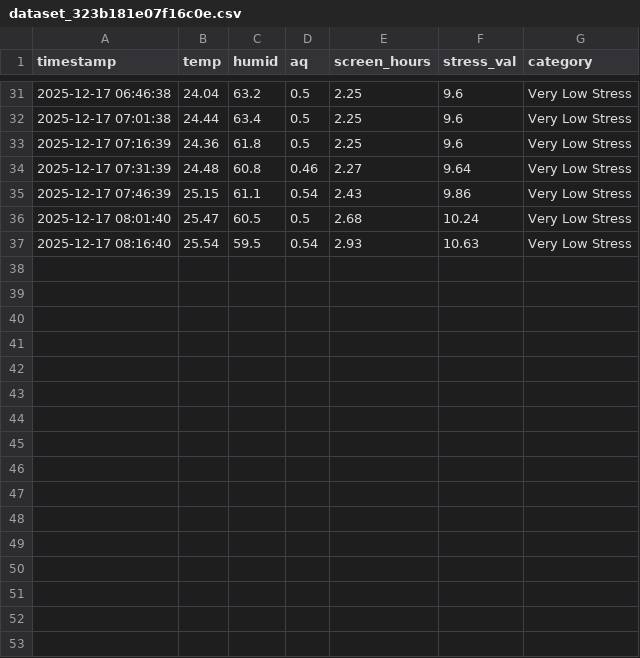
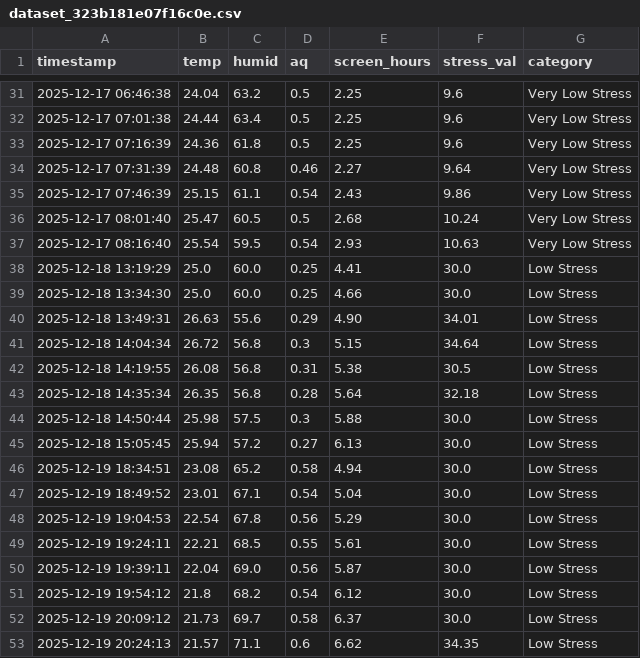
Before and after one commit to braamnzy/SistemDeteksiMentalBerdasarkanAktivitas, a CSV file: backend/data/dataset_323b181e07f16c0e.csv, drawn as a sheet; only a part is shown, gaps mark what is left out; the diff names each change by its address in the sheet, - before the commit and + after, or states it on an @@ line.

Commit message:
update data, worker sync, fuzzy case and visualization matplotlib

```diff
--- a/backend/data/dataset_323b181e07f16c0e.csv
+++ b/backend/data/dataset_323b181e07f16c0e.csv
+row 38: 2025-12-18 13:19:29 | 25.0 | 60.0 | 0.25 | 4.41 | 30.0 | Low Stress
+row 39: 2025-12-18 13:34:30 | 25.0 | 60.0 | 0.25 | 4.66 | 30.0 | Low Stress
+row 40: 2025-12-18 13:49:31 | 26.63 | 55.6 | 0.29 | 4.90 | 34.01 | Low Stress
+row 41: 2025-12-18 14:04:34 | 26.72 | 56.8 | 0.3 | 5.15 | 34.64 | Low Stress
+row 42: 2025-12-18 14:19:55 | 26.08 | 56.8 | 0.31 | 5.38 | 30.5 | Low Stress
+row 43: 2025-12-18 14:35:34 | 26.35 | 56.8 | 0.28 | 5.64 | 32.18 | Low Stress
+row 44: 2025-12-18 14:50:44 | 25.98 | 57.5 | 0.3 | 5.88 | 30.0 | Low Stress
+row 45: 2025-12-18 15:05:45 | 25.94 | 57.2 | 0.27 | 6.13 | 30.0 | Low Stress
+row 46: 2025-12-19 18:34:51 | 23.08 | 65.2 | 0.58 | 4.94 | 30.0 | Low Stress
+row 47: 2025-12-19 18:49:52 | 23.01 | 67.1 | 0.54 | 5.04 | 30.0 | Low Stress
+row 48: 2025-12-19 19:04:53 | 22.54 | 67.8 | 0.56 | 5.29 | 30.0 | Low Stress
+row 49: 2025-12-19 19:24:11 | 22.21 | 68.5 | 0.55 | 5.61 | 30.0 | Low Stress
+row 50: 2025-12-19 19:39:11 | 22.04 | 69.0 | 0.56 | 5.87 | 30.0 | Low Stress
+row 51: 2025-12-19 19:54:12 | 21.8 | 68.2 | 0.54 | 6.12 | 30.0 | Low Stress
+row 52: 2025-12-19 20:09:12 | 21.73 | 69.7 | 0.58 | 6.37 | 30.0 | Low Stress
+row 53: 2025-12-19 20:24:13 | 21.57 | 71.1 | 0.6 | 6.62 | 34.35 | Low Stress
```
Also changed, not shown: 10 other files.
